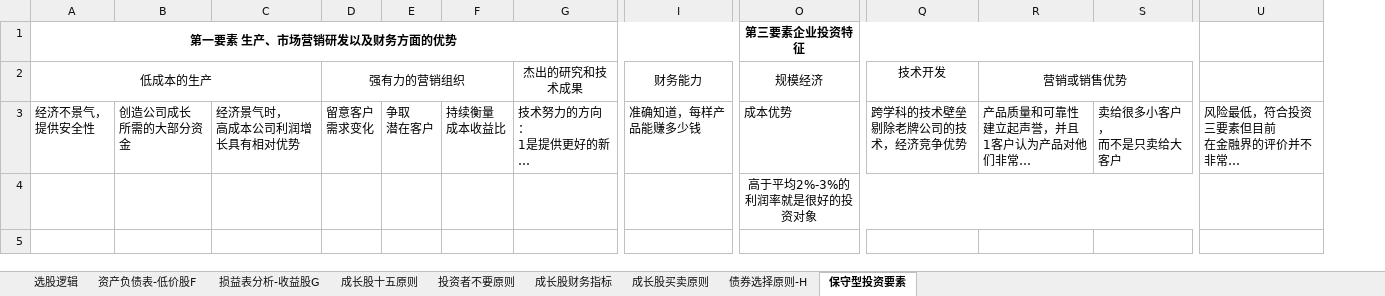
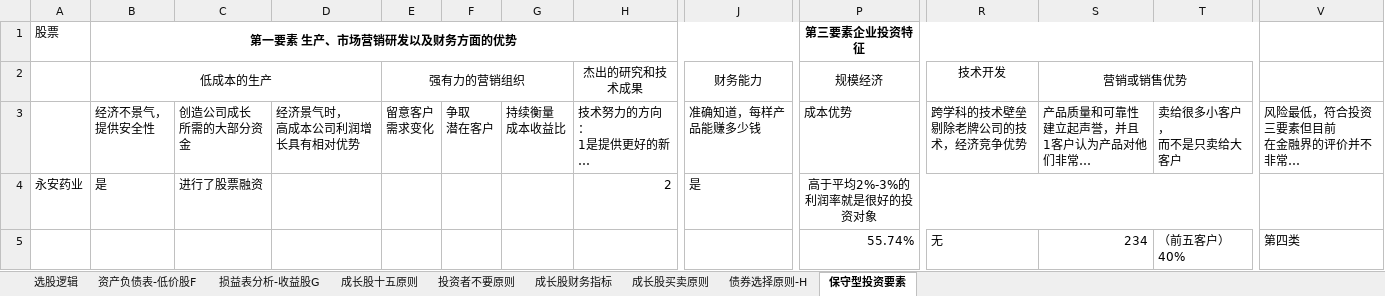
Before and after one commit to wangmin1987/analyze, an Excel workbook: 个股分析.xlsx, sheet 保守型投资要素, drawn as a sheet; only a part is shown, gaps mark what is left out; long unchanged cells end in …; values as stored, in another font and other column widths than the file's, no borders; removed rows and columns are numbered as before the commit, all else as after; rows hold the shown columns only; the diff names each change by its address in the sheet, - before the commit and + after, or states it on an @@ line.

Commit message:
Add files via upload

```diff
--- a/个股分析.xlsx (sheet 保守型投资要素)
+++ b/个股分析.xlsx (sheet 保守型投资要素)
+column A, row 1: 股票
-row 4:  |  |  |  |  |  |  |  | 高于平均2%-3%的利润率就是很好的投资对象
+row 4: 永安药业 | 是 | 进行了股票融资 |  |  |  |  | 2 | 是 | 高于平均2%-3%的利润率就是很好的投资对象
+row 5:  |  |  |  |  |  |  |  |  | 55.74% | 无 | 234 | （前五客户）40% | 第四类
```
Also changed, not shown: sheet 损益表分析-收益股G, charts or pictures.
